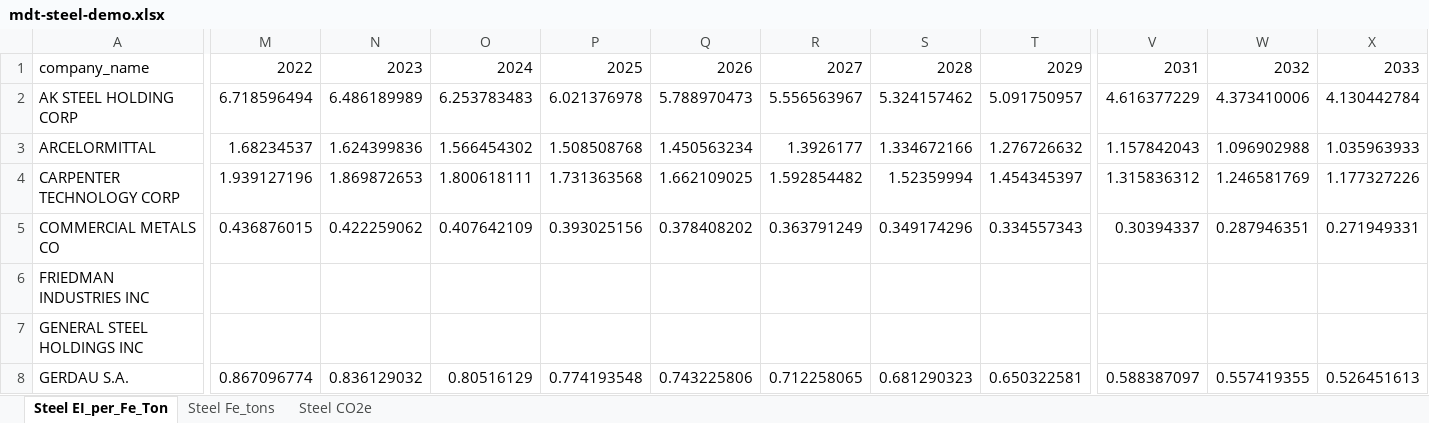
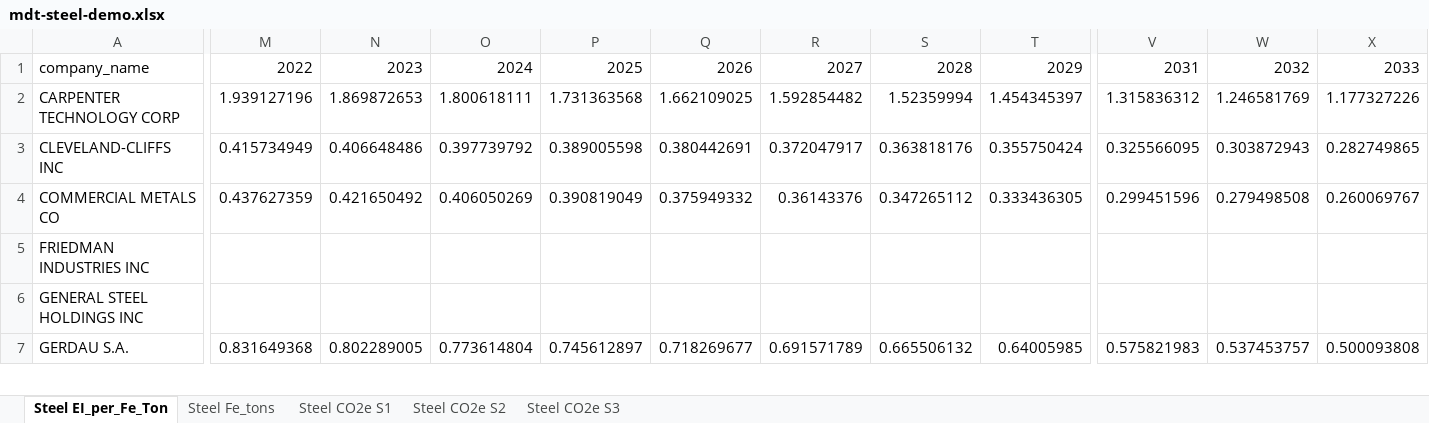
Before and after one commit to os-climate/itr-data-pipeline, an Excel workbook: data/external/mdt-steel-demo.xlsx, sheet Steel EI_per_Fe_Ton, drawn as a sheet; only a part is shown, gaps mark what is left out; values as stored, in another font and other column widths than the file's, no cell formats; removed rows and columns are numbered as before the commit, all else as after; rows hold the shown columns only; the diff covers the shown part only; the diff names each change by its address in the sheet, - before the commit and + after, or states it on an @@ line.

```diff
--- a/data/external/mdt-steel-demo.xlsx (sheet Steel EI_per_Fe_Ton)
+++ b/data/external/mdt-steel-demo.xlsx (sheet Steel EI_per_Fe_Ton)
-sheet tab: Steel CO2e
+sheet tab: Steel CO2e S1
+sheet tab: Steel CO2e S2
+sheet tab: Steel CO2e S3
-row 2: AK STEEL HOLDING CORP | 6.718596494 | 6.486189989 | 6.253783483 | 6.021376978 | 5.788970473 | 5.556563967 | 5.324157462 | 5.091750957 | 4.616377229 | 4.373410006 | 4.130442784
-row 3: ARCELORMITTAL | 1.68234537 | 1.624399836 | 1.566454302 | 1.508508768 | 1.450563234 | 1.3926177 | 1.334672166 | 1.276726632 | 1.157842043 | 1.096902988 | 1.035963933
+row 3: CLEVELAND-CLIFFS INC | 0.415734949 | 0.406648486 | 0.397739792 | 0.389005598 | 0.380442691 | 0.372047917 | 0.363818176 | 0.355750424 | 0.325566095 | 0.303872943 | 0.282749865
-M4: 0.436876015
+M4: 0.437627359
-N4: 0.422259062
+N4: 0.421650492
-O4: 0.407642109
+O4: 0.406050269
-P4: 0.393025156
+P4: 0.390819049
-Q4: 0.378408202
+Q4: 0.375949332
-R4: 0.363791249
+R4: 0.36143376
-S4: 0.349174296
+S4: 0.347265112
-T4: 0.334557343
+T4: 0.333436305
-V4: 0.30394337
+V4: 0.299451596
-W4: 0.287946351
+W4: 0.279498508
-X4: 0.271949331
+X4: 0.260069767
-M7: 0.867096774
+M7: 0.831649368
-N7: 0.836129032
+N7: 0.802289005
-O7: 0.80516129
+O7: 0.773614804
-P7: 0.774193548
+P7: 0.745612897
-Q7: 0.743225806
+Q7: 0.718269677
-R7: 0.712258065
+R7: 0.691571789
-S7: 0.681290323
+S7: 0.665506132
-T7: 0.650322581
+T7: 0.64005985
-V7: 0.588387097
+V7: 0.575821983
-W7: 0.557419355
+W7: 0.537453757
-X7: 0.526451613
+X7: 0.500093808
```
Also changed, not shown: 371 edited cells elsewhere in this sheet, sheet Steel CO2e S1, sheet Steel Fe_tons, cell formats, formulas that keep their value, 2 other files.
